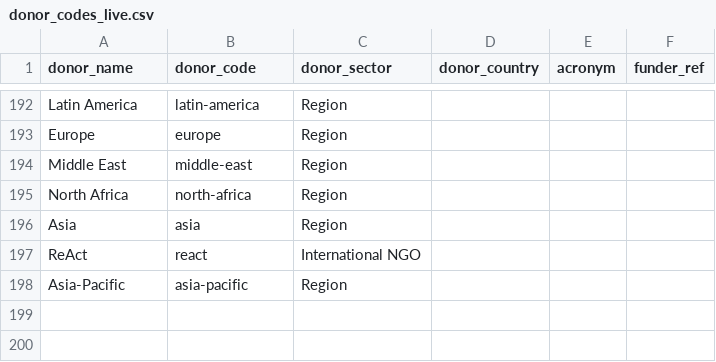
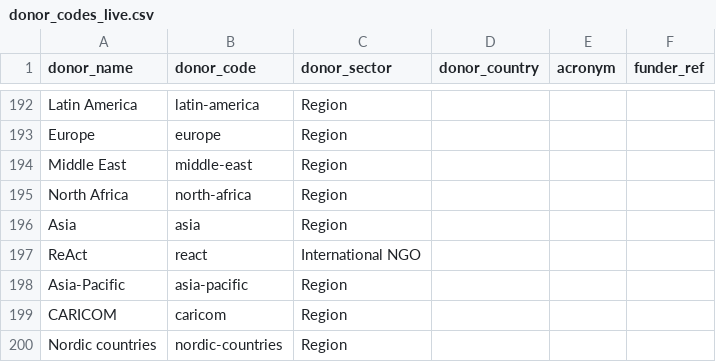
Before and after one commit to talus-analytics-bus/ghsa-network-analysis, a CSV file: data/donor_codes_live.csv, drawn as a sheet; only a part is shown, gaps mark what is left out.

```diff
--- a/data/donor_codes_live.csv
+++ b/data/donor_codes_live.csv
@@ -198 +198,3 @@ ReAct,react,International NGO,,,
 Asia-Pacific,asia-pacific,Region,,,
+CARICOM,caricom,Region,,,
+Nordic countries,nordic-countries,Region,,,
```
Also changed, not shown: 8 other files.
